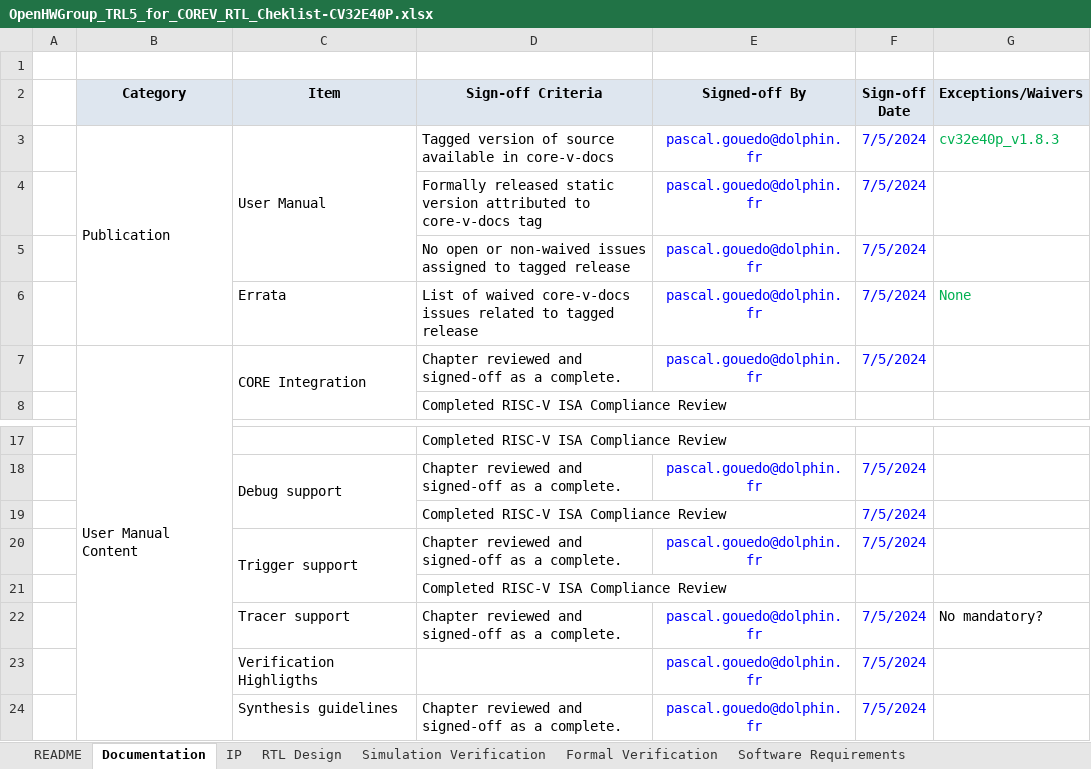
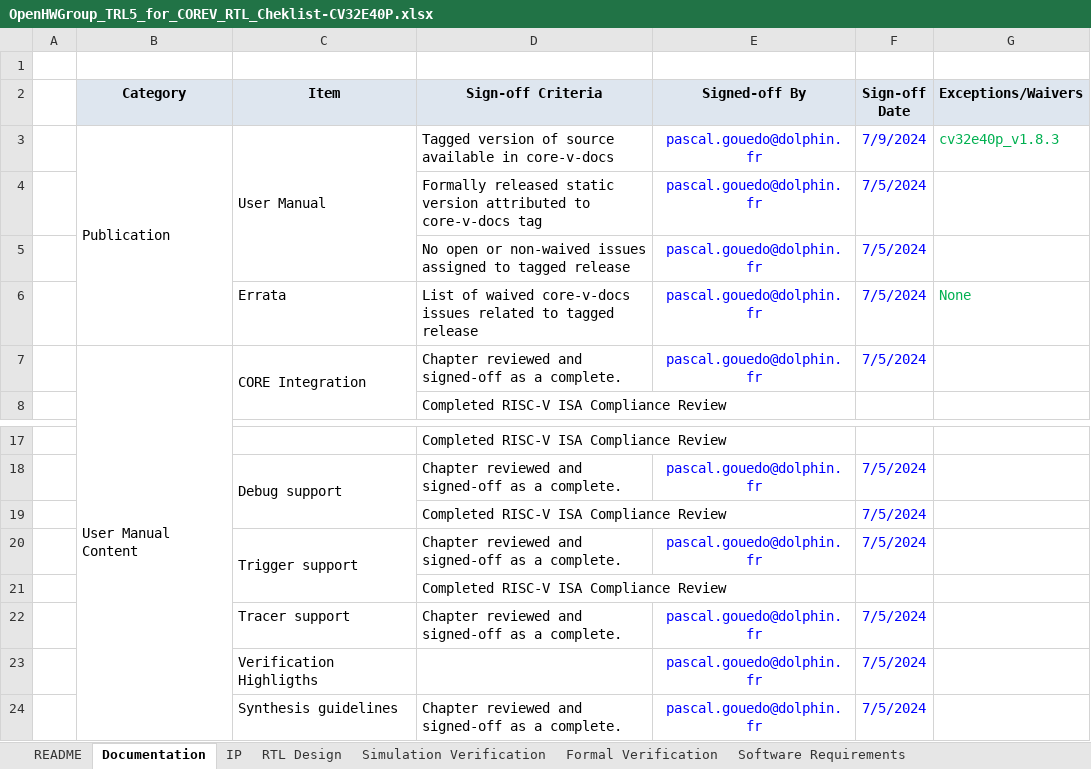
Before and after one commit to openhwgroup/programs, an Excel workbook: Project-Descriptions-and-Plans/CV32E40Pv2/Milestone-data/RTL_v1.8.3/OpenHWGroup_TRL5_for_COREV_RTL_Cheklist-CV32E40P.xlsx, sheet Documentation, drawn as a sheet; only a part is shown, gaps mark what is left out; values as stored, in another font and other column widths than the file's, no borders; the diff names each change by its address in the sheet, - before the commit and + after, or states it on an @@ line.

```diff
--- a/Project-Descriptions-and-Plans/CV32E40Pv2/Milestone-data/RTL_v1.8.3/OpenHWGroup_TRL5_for_COREV_RTL_Cheklist-CV32E40P.xlsx (sheet Documentation)
+++ b/Project-Descriptions-and-Plans/CV32E40Pv2/Milestone-data/RTL_v1.8.3/OpenHWGroup_TRL5_for_COREV_RTL_Cheklist-CV32E40P.xlsx (sheet Documentation)
-F3 (Sign-off Date): 7/5/2024
+F3 (Sign-off Date): 7/9/2024
-G22 (Exceptions/Waivers): No mandatory?
+G22 (Exceptions/Waivers): (empty)
```
Also changed, not shown: sheet Formal Verification, sheet RTL Design, Project-Descriptions-and-Plans/CV32E40Pv2/Milestone-data/RTL_v1.8.3/CV32E40Pv2_Design_Issue_Summary.xlsx, 1 other file.
